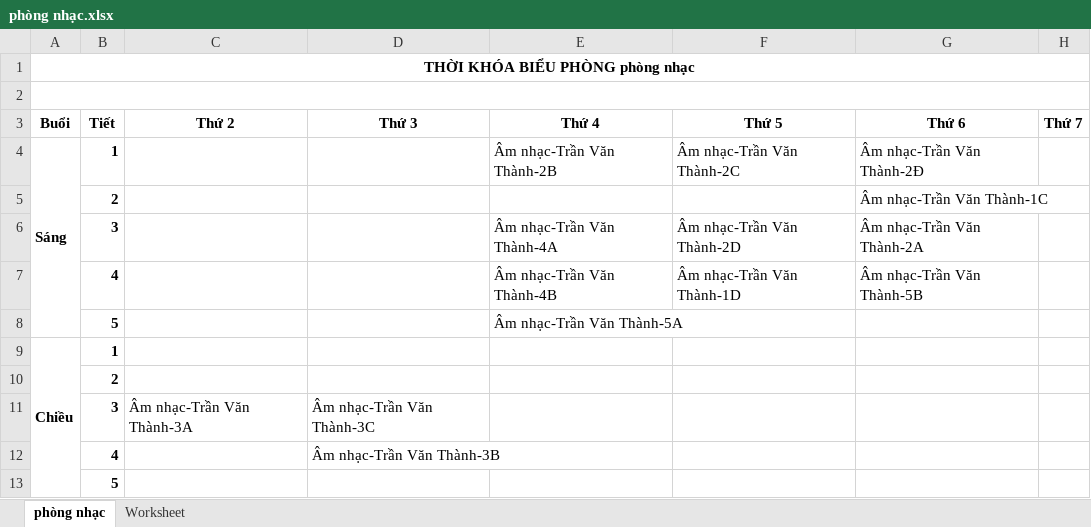
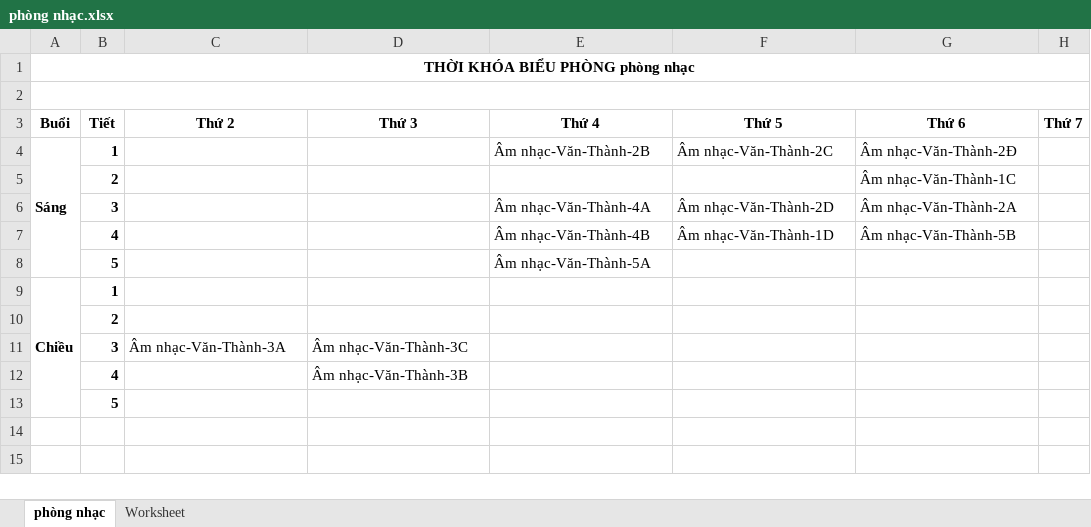
Before and after one commit to Kirito223/tkb, an Excel workbook: public/export/phòng nhạc.xlsx, sheet phòng nhạc, drawn as a sheet; values as stored, in another font and other column widths than the file's, no borders; the diff names each change by its address in the sheet, - before the commit and + after, or states it on an @@ line.

```diff
--- a/public/export/phòng nhạc.xlsx (sheet phòng nhạc)
+++ b/public/export/phòng nhạc.xlsx (sheet phòng nhạc)
-E4 (Thứ 4): Âm nhạc-Trần Văn Thành-2B
+E4 (Thứ 4): Âm nhạc-Văn-Thành-2B
-F4 (Thứ 5): Âm nhạc-Trần Văn Thành-2C
+F4 (Thứ 5): Âm nhạc-Văn-Thành-2C
-G4 (Thứ 6): Âm nhạc-Trần Văn Thành-2Đ
+G4 (Thứ 6): Âm nhạc-Văn-Thành-2Đ
-G5 (Thứ 6): Âm nhạc-Trần Văn Thành-1C
+G5 (Thứ 6): Âm nhạc-Văn-Thành-1C
-E6 (Thứ 4): Âm nhạc-Trần Văn Thành-4A
+E6 (Thứ 4): Âm nhạc-Văn-Thành-4A
-F6 (Thứ 5): Âm nhạc-Trần Văn Thành-2D
+F6 (Thứ 5): Âm nhạc-Văn-Thành-2D
-G6 (Thứ 6): Âm nhạc-Trần Văn Thành-2A
+G6 (Thứ 6): Âm nhạc-Văn-Thành-2A
-E7 (Thứ 4): Âm nhạc-Trần Văn Thành-4B
+E7 (Thứ 4): Âm nhạc-Văn-Thành-4B
-F7 (Thứ 5): Âm nhạc-Trần Văn Thành-1D
+F7 (Thứ 5): Âm nhạc-Văn-Thành-1D
-G7 (Thứ 6): Âm nhạc-Trần Văn Thành-5B
+G7 (Thứ 6): Âm nhạc-Văn-Thành-5B
-E8 (Thứ 4): Âm nhạc-Trần Văn Thành-5A
+E8 (Thứ 4): Âm nhạc-Văn-Thành-5A
-C11 (Thứ 2): Âm nhạc-Trần Văn Thành-3A
+C11 (Thứ 2): Âm nhạc-Văn-Thành-3A
-D11 (Thứ 3): Âm nhạc-Trần Văn Thành-3C
+D11 (Thứ 3): Âm nhạc-Văn-Thành-3C
-D12 (Thứ 3): Âm nhạc-Trần Văn Thành-3B
+D12 (Thứ 3): Âm nhạc-Văn-Thành-3B
```
Also changed, not shown: public/export/thoikhoabieutruong.xlsx, public/export/thoikhoabieutruongbuoichieu.xlsx, 8 other files.
